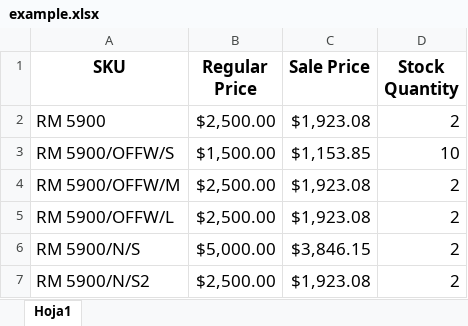
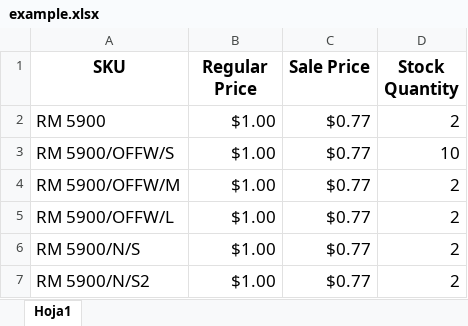
Before and after one commit to lbonomo/woo, an Excel workbook: example.xlsx, sheet Hoja1, drawn as a sheet; values as stored, in another font and other column widths than the file's, no borders; the diff names each change by its address in the sheet, - before the commit and + after, or states it on an @@ line.

```diff
--- a/example.xlsx (sheet Hoja1)
+++ b/example.xlsx (sheet Hoja1)
-B2 (Regular Price): $2,500.00
+B2 (Regular Price): $1.00
-C2 (Sale Price): $1,923.08
+C2 (Sale Price): $0.77
-B3 (Regular Price): $1,500.00
+B3 (Regular Price): $1.00
-C3 (Sale Price): $1,153.85
+C3 (Sale Price): $0.77
-B4:B5 (Regular Price): $2,500.00
+B4:B5 (Regular Price): $1.00
-C4:C5 (Sale Price): $1,923.08
+C4:C5 (Sale Price): $0.77
-B6 (Regular Price): $5,000.00
+B6 (Regular Price): $1.00
-C6 (Sale Price): $3,846.15
+C6 (Sale Price): $0.77
-B7 (Regular Price): $2,500.00
+B7 (Regular Price): $1.00
-C7 (Sale Price): $1,923.08
+C7 (Sale Price): $0.77
```
Also changed, not shown: 9 other files.
